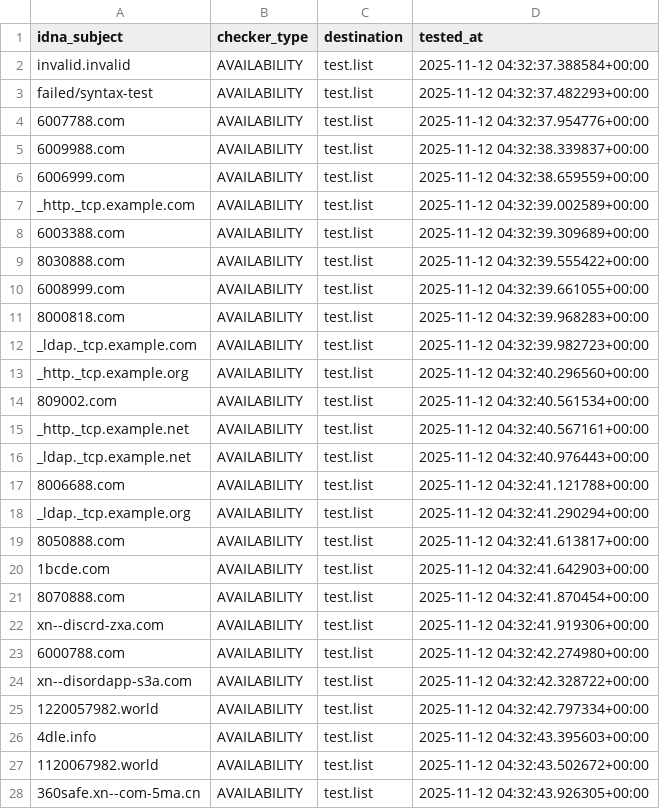
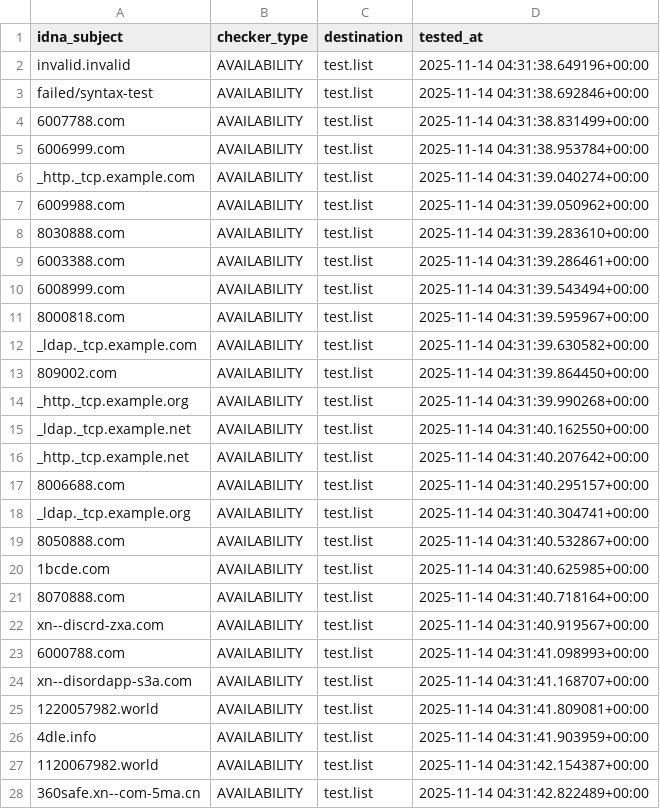
Before and after one commit to PyFunceble/ci_test, a CSV file: .pyfunceble/inactive.csv, drawn as a sheet; only a part is shown; the diff covers the shown part only.

```diff
--- a/.pyfunceble/inactive.csv
+++ b/.pyfunceble/inactive.csv
@@ -1,28 +1,28 @@
 idna_subject,checker_type,destination,tested_at
-invalid.invalid,AVAILABILITY,test.list,2025-11-12 04:32:37.388584+00:00
-failed/syntax-test,AVAILABILITY,test.list,2025-11-12 04:32:37.482293+00:00
-6007788.com,AVAILABILITY,test.list,2025-11-12 04:32:37.954776+00:00
-6009988.com,AVAILABILITY,test.list,2025-11-12 04:32:38.339837+00:00
-6006999.com,AVAILABILITY,test.list,2025-11-12 04:32:38.659559+00:00
-_http._tcp.example.com,AVAILABILITY,test.list,2025-11-12 04:32:39.002589+00:00
-6003388.com,AVAILABILITY,test.list,2025-11-12 04:32:39.309689+00:00
-8030888.com,AVAILABILITY,test.list,2025-11-12 04:32:39.555422+00:00
-6008999.com,AVAILABILITY,test.list,2025-11-12 04:32:39.661055+00:00
-8000818.com,AVAILABILITY,test.list,2025-11-12 04:32:39.968283+00:00
-_ldap._tcp.example.com,AVAILABILITY,test.list,2025-11-12 04:32:39.982723+00:00
-_http._tcp.example.org,AVAILABILITY,test.list,2025-11-12 04:32:40.296560+00:00
-809002.com,AVAILABILITY,test.list,2025-11-12 04:32:40.561534+00:00
-_http._tcp.example.net,AVAILABILITY,test.list,2025-11-12 04:32:40.567161+00:00
-_ldap._tcp.example.net,AVAILABILITY,test.list,2025-11-12 04:32:40.976443+00:00
-8006688.com,AVAILABILITY,test.list,2025-11-12 04:32:41.121788+00:00
-_ldap._tcp.example.org,AVAILABILITY,test.list,2025-11-12 04:32:41.290294+00:00
-8050888.com,AVAILABILITY,test.list,2025-11-12 04:32:41.613817+00:00
-1bcde.com,AVAILABILITY,test.list,2025-11-12 04:32:41.642903+00:00
-8070888.com,AVAILABILITY,test.list,2025-11-12 04:32:41.870454+00:00
-xn--discrd-zxa.com,AVAILABILITY,test.list,2025-11-12 04:32:41.919306+00:00
-6000788.com,AVAILABILITY,test.list,2025-11-12 04:32:42.274980+00:00
-xn--disordapp-s3a.com,AVAILABILITY,test.list,2025-11-12 04:32:42.328722+00:00
-1220057982.world,AVAILABILITY,test.list,2025-11-12 04:32:42.797334+00:00
-4dle.info,AVAILABILITY,test.list,2025-11-12 04:32:43.395603+00:00
-1120067982.world,AVAILABILITY,test.list,2025-11-12 04:32:43.502672+00:00
-360safe.xn--com-5ma.cn,AVAILABILITY,test.list,2025-11-12 04:32:43.926305+00:00
+invalid.invalid,AVAILABILITY,test.list,2025-11-14 04:31:38.649196+00:00
+failed/syntax-test,AVAILABILITY,test.list,2025-11-14 04:31:38.692846+00:00
+6007788.com,AVAILABILITY,test.list,2025-11-14 04:31:38.831499+00:00
+6006999.com,AVAILABILITY,test.list,2025-11-14 04:31:38.953784+00:00
+_http._tcp.example.com,AVAILABILITY,test.list,2025-11-14 04:31:39.040274+00:00
+6009988.com,AVAILABILITY,test.list,2025-11-14 04:31:39.050962+00:00
+8030888.com,AVAILABILITY,test.list,2025-11-14 04:31:39.283610+00:00
+6003388.com,AVAILABILITY,test.list,2025-11-14 04:31:39.286461+00:00
+6008999.com,AVAILABILITY,test.list,2025-11-14 04:31:39.543494+00:00
+8000818.com,AVAILABILITY,test.list,2025-11-14 04:31:39.595967+00:00
+_ldap._tcp.example.com,AVAILABILITY,test.list,2025-11-14 04:31:39.630582+00:00
+809002.com,AVAILABILITY,test.list,2025-11-14 04:31:39.864450+00:00
+_http._tcp.example.org,AVAILABILITY,test.list,2025-11-14 04:31:39.990268+00:00
+_ldap._tcp.example.net,AVAILABILITY,test.list,2025-11-14 04:31:40.162550+00:00
+_http._tcp.example.net,AVAILABILITY,test.list,2025-11-14 04:31:40.207642+00:00
+8006688.com,AVAILABILITY,test.list,2025-11-14 04:31:40.295157+00:00
+_ldap._tcp.example.org,AVAILABILITY,test.list,2025-11-14 04:31:40.304741+00:00
+8050888.com,AVAILABILITY,test.list,2025-11-14 04:31:40.532867+00:00
+1bcde.com,AVAILABILITY,test.list,2025-11-14 04:31:40.625985+00:00
+8070888.com,AVAILABILITY,test.list,2025-11-14 04:31:40.718164+00:00
+xn--discrd-zxa.com,AVAILABILITY,test.list,2025-11-14 04:31:40.919567+00:00
+6000788.com,AVAILABILITY,test.list,2025-11-14 04:31:41.098993+00:00
+xn--disordapp-s3a.com,AVAILABILITY,test.list,2025-11-14 04:31:41.168707+00:00
+1220057982.world,AVAILABILITY,test.list,2025-11-14 04:31:41.809081+00:00
+4dle.info,AVAILABILITY,test.list,2025-11-14 04:31:41.903959+00:00
+1120067982.world,AVAILABILITY,test.list,2025-11-14 04:31:42.154387+00:00
+360safe.xn--com-5ma.cn,AVAILABILITY,test.list,2025-11-14 04:31:42.822489+00:00
```
Also changed, not shown: 1 edited cell elsewhere in this file, 8 other files.
